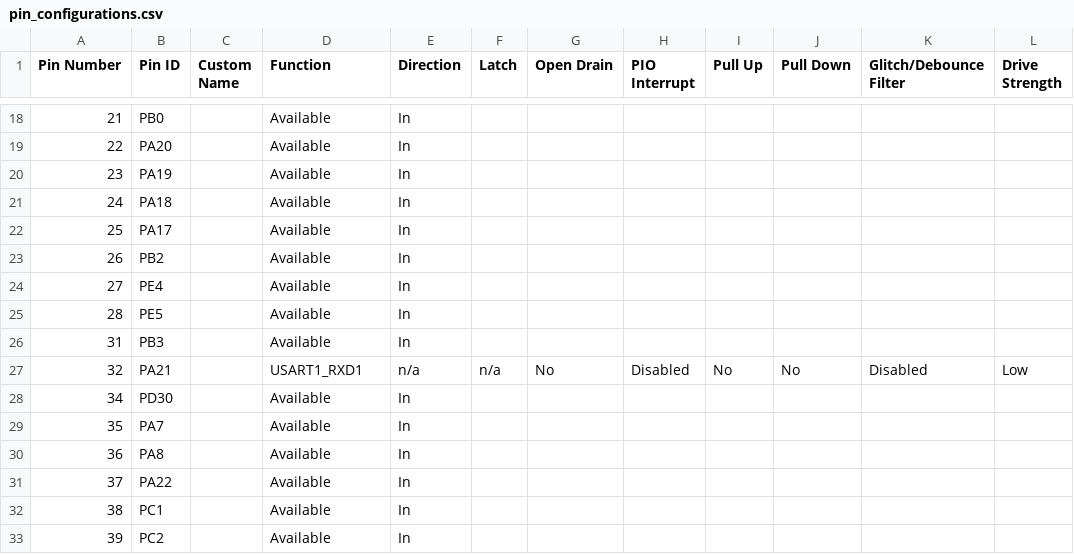
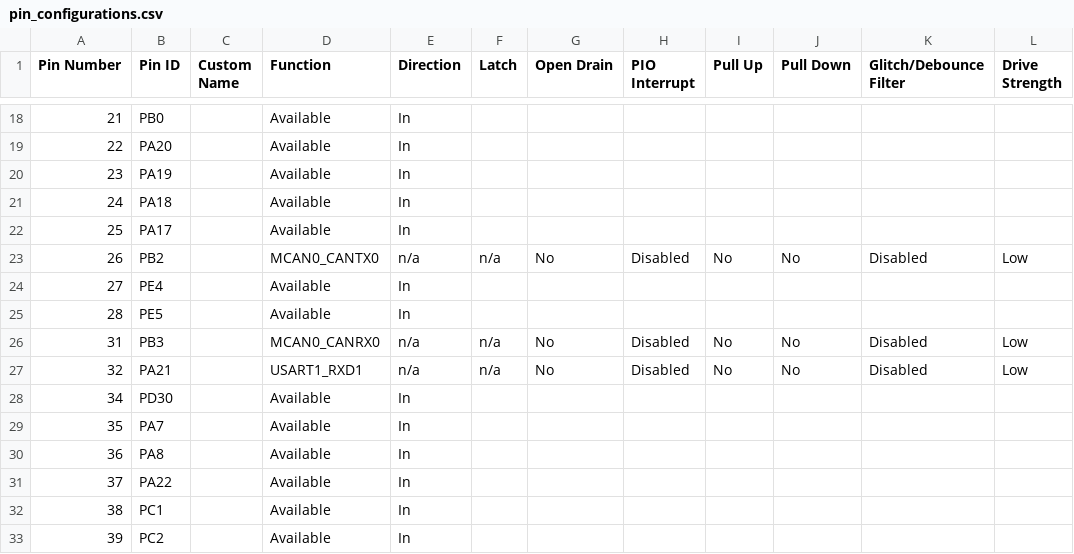
Before and after one commit to AcubeSAT/obc-software, a CSV file: src/config/default/pin_configurations.csv, drawn as a sheet; only a part is shown, gaps mark what is left out.

```diff
--- a/src/config/default/pin_configurations.csv
+++ b/src/config/default/pin_configurations.csv
@@ -22,6 +22,6 @@
 25,PA17,,Available,In,,,,,,,
-26,PB2,,Available,In,,,,,,,
+26,PB2,,MCAN0_CANTX0,n/a,n/a,No,Disabled,No,No,Disabled,Low
 27,PE4,,Available,In,,,,,,,
 28,PE5,,Available,In,,,,,,,
-31,PB3,,Available,In,,,,,,,
+31,PB3,,MCAN0_CANRX0,n/a,n/a,No,Disabled,No,No,Disabled,Low
 32,PA21,,USART1_RXD1,n/a,n/a,No,Disabled,No,No,Disabled,Low
```
Also changed, not shown: 23 other files.
